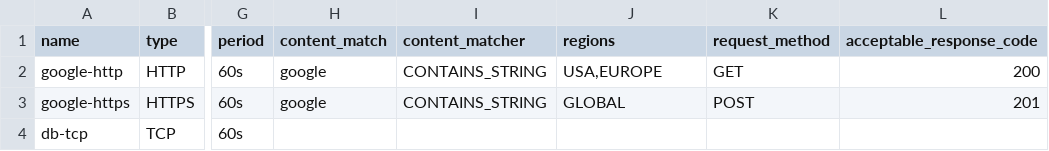
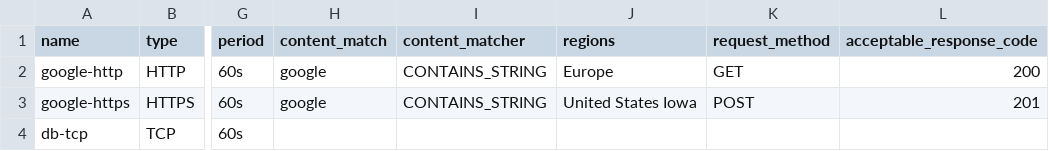
Before and after one commit to Avantika-123-ps/s-p_codes, a CSV file: envs/nonprod/uptime_checks.csv, drawn as a sheet; only a part is shown, gaps mark what is left out; the diff names each change by its address in the sheet, - before the commit and + after, or states it on an @@ line.

```diff
--- a/envs/nonprod/uptime_checks.csv
+++ b/envs/nonprod/uptime_checks.csv
-J2 (regions): USA,EUROPE
+J2 (regions): Europe
-J3 (regions): GLOBAL
+J3 (regions): United States Iowa
```
